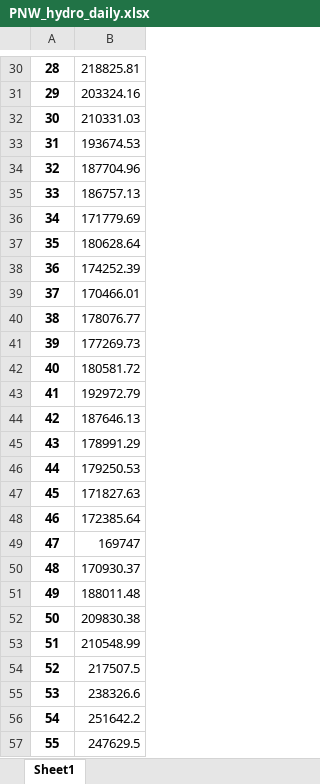
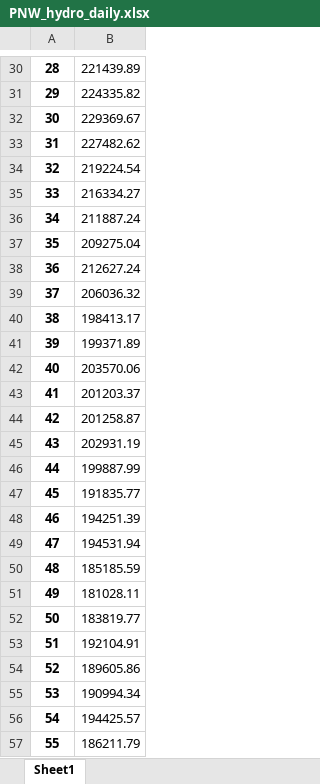
Before and after one commit to suyufei/CAPOW, an Excel workbook: Stochastic_engine/PNW_hydro/PNW_hydro_daily.xlsx, sheet Sheet1, drawn as a sheet; only a part is shown, gaps mark what is left out; values as stored, in another font and other column widths than the file's, no borders; the diff covers the shown part only; the diff names each change by its address in the sheet, - before the commit and + after, or states it on an @@ line.

```diff
--- a/Stochastic_engine/PNW_hydro/PNW_hydro_daily.xlsx (sheet Sheet1)
+++ b/Stochastic_engine/PNW_hydro/PNW_hydro_daily.xlsx (sheet Sheet1)
-B30: 218825.81
+B30: 221439.89
-B31: 203324.16
+B31: 224335.82
-B32: 210331.03
+B32: 229369.67
-B33: 193674.53
+B33: 227482.62
-B34: 187704.96
+B34: 219224.54
-B35: 186757.13
+B35: 216334.27
-B36: 171779.69
+B36: 211887.24
-B37: 180628.64
+B37: 209275.04
-B38: 174252.39
+B38: 212627.24
-B39: 170466.01
+B39: 206036.32
-B40: 178076.77
+B40: 198413.17
-B41: 177269.73
+B41: 199371.89
-B42: 180581.72
+B42: 203570.06
-B43: 192972.79
+B43: 201203.37
-B44: 187646.13
+B44: 201258.87
-B45: 178991.29
+B45: 202931.19
-B46: 179250.53
+B46: 199887.99
-B47: 171827.63
+B47: 191835.77
-B48: 172385.64
+B48: 194251.39
-B49: 169747
+B49: 194531.94
-B50: 170930.37
+B50: 185185.59
-B51: 188011.48
+B51: 181028.11
-B52: 209830.38
+B52: 183819.77
-B53: 210548.99
+B53: 192104.91
-B54: 217507.5
+B54: 189605.86
-B55: 238326.6
+B55: 190994.34
-B56: 251642.2
+B56: 194425.57
-B57: 247629.5
+B57: 186211.79
```
Also changed, not shown: 1797 edited cells elsewhere in this sheet, Stochastic_engine/CA_hydropower/CA_hydro_daily.xlsx, Stochastic_engine/Gas_prices/NG.xlsx, 31 other files.
